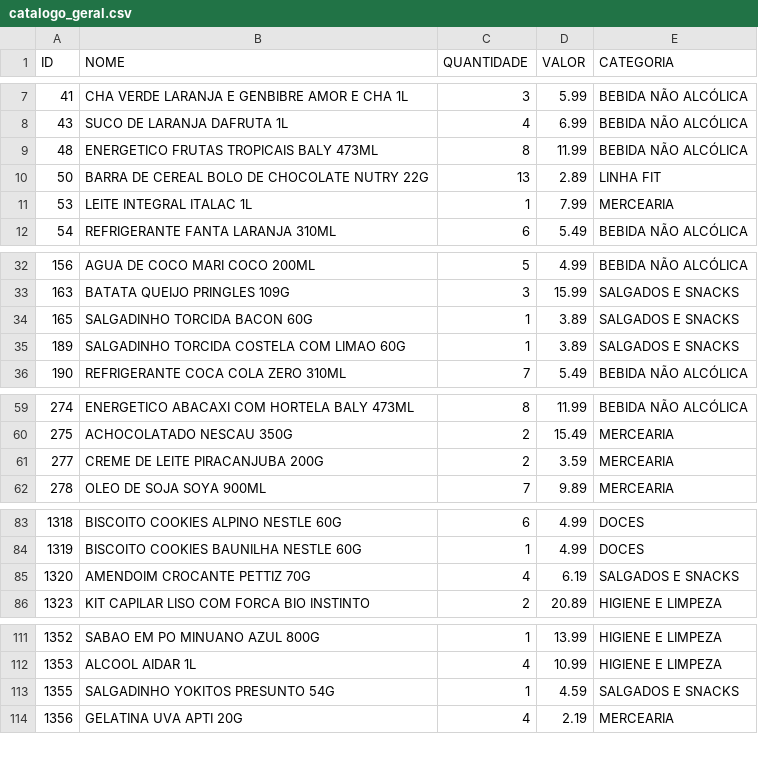
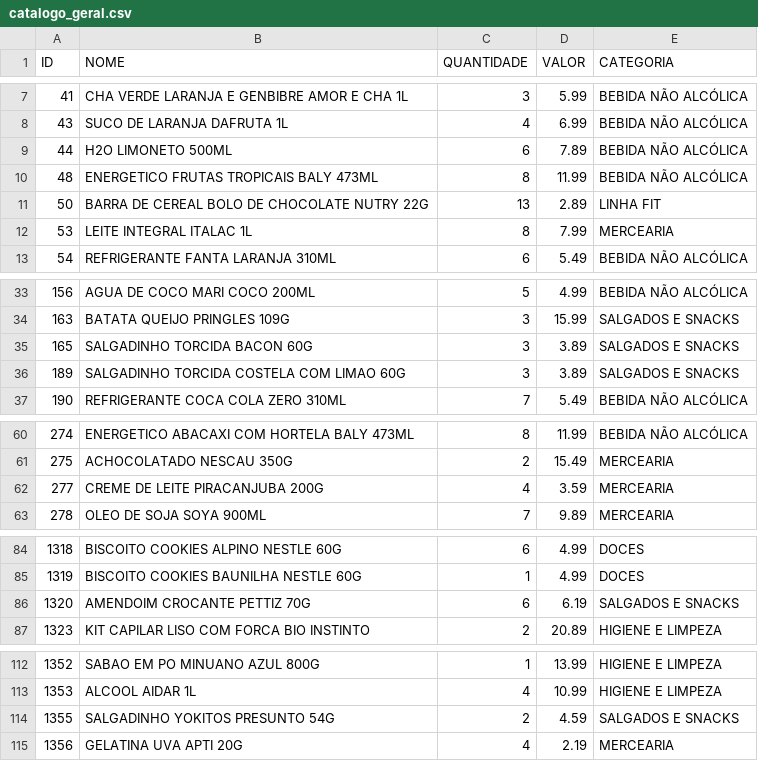
Before and after one commit to HugoSMonteiro/PesquisaMercado, a CSV file: catalogo_geral.csv, drawn as a sheet; only a part is shown, gaps mark what is left out; the diff covers the shown part only.

```diff
--- a/catalogo_geral.csv
+++ b/catalogo_geral.csv
@@ -8,5 +8,6 @@ ID;NOME;QUANTIDADE;VALOR;CATEGORIA
 43;SUCO DE LARANJA DAFRUTA 1L;4;6.99;BEBIDA NÃO ALCÓLICA
+44;H2O LIMONETO 500ML;6;7.89;BEBIDA NÃO ALCÓLICA
 48;ENERGETICO FRUTAS TROPICAIS BALY 473ML;8;11.99;BEBIDA NÃO ALCÓLICA
 50;BARRA DE CEREAL BOLO DE CHOCOLATE NUTRY 22G;13;2.89;LINHA FIT
-53;LEITE INTEGRAL ITALAC 1L;1;7.99;MERCEARIA
+53;LEITE INTEGRAL ITALAC 1L;8;7.99;MERCEARIA
 54;REFRIGERANTE FANTA LARANJA 310ML;6;5.49;BEBIDA NÃO ALCÓLICA
@@ -33,4 +34,4 @@ ID;NOME;QUANTIDADE;VALOR;CATEGORIA
 163;BATATA QUEIJO PRINGLES 109G;3;15.99;SALGADOS E SNACKS
-165;SALGADINHO TORCIDA BACON 60G;1;3.89;SALGADOS E SNACKS
-189;SALGADINHO TORCIDA COSTELA COM LIMAO 60G;1;3.89;SALGADOS E SNACKS
+165;SALGADINHO TORCIDA BACON 60G;3;3.89;SALGADOS E SNACKS
+189;SALGADINHO TORCIDA COSTELA COM LIMAO 60G;3;3.89;SALGADOS E SNACKS
 190;REFRIGERANTE COCA COLA ZERO 310ML;7;5.49;BEBIDA NÃO ALCÓLICA
@@ -60,3 +61,3 @@ ID;NOME;QUANTIDADE;VALOR;CATEGORIA
 275;ACHOCOLATADO NESCAU 350G;2;15.49;MERCEARIA
-277;CREME DE LEITE PIRACANJUBA 200G;2;3.59;MERCEARIA
+277;CREME DE LEITE PIRACANJUBA 200G;4;3.59;MERCEARIA
 278;OLEO DE SOJA SOYA 900ML;7;9.89;MERCEARIA
@@ -84,3 +85,3 @@ ID;NOME;QUANTIDADE;VALOR;CATEGORIA
 1319;BISCOITO COOKIES BAUNILHA NESTLE 60G;1;4.99;DOCES
-1320;AMENDOIM CROCANTE PETTIZ 70G;4;6.19;SALGADOS E SNACKS
+1320;AMENDOIM CROCANTE PETTIZ 70G;6;6.19;SALGADOS E SNACKS
 1323;KIT CAPILAR LISO COM FORCA BIO INSTINTO;2;20.89;HIGIENE E LIMPEZA
@@ -112,3 +113,3 @@ ID;NOME;QUANTIDADE;VALOR;CATEGORIA
 1353;ALCOOL AIDAR 1L;4;10.99;HIGIENE E LIMPEZA
-1355;SALGADINHO YOKITOS PRESUNTO 54G;1;4.59;SALGADOS E SNACKS
+1355;SALGADINHO YOKITOS PRESUNTO 54G;2;4.59;SALGADOS E SNACKS
 1356;GELATINA UVA APTI 20G;4;2.19;MERCEARIA
```
Also changed, not shown: 6 added rows and 8 edited cells elsewhere in this file, catalogo_por_categoria.csv, movimentacoes.csv, 2 other files.
